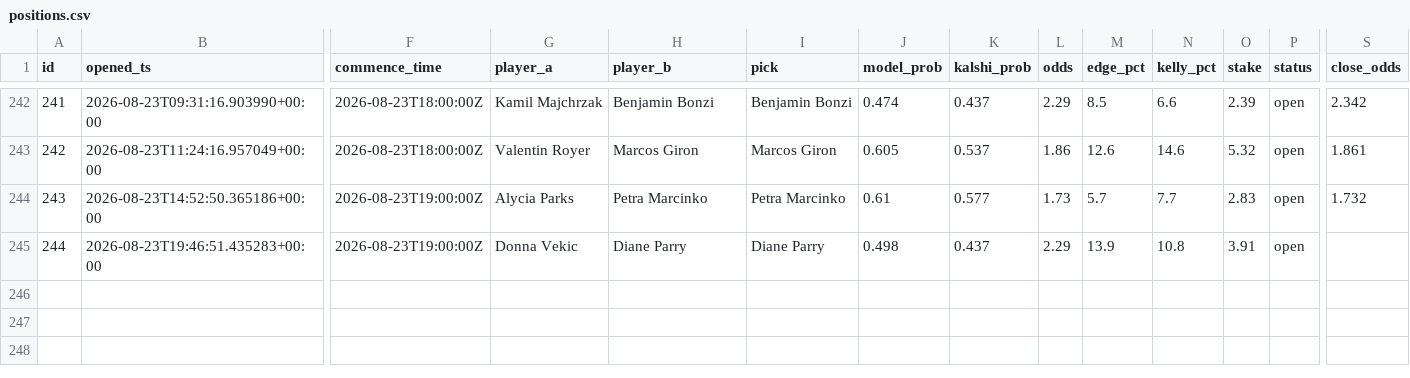
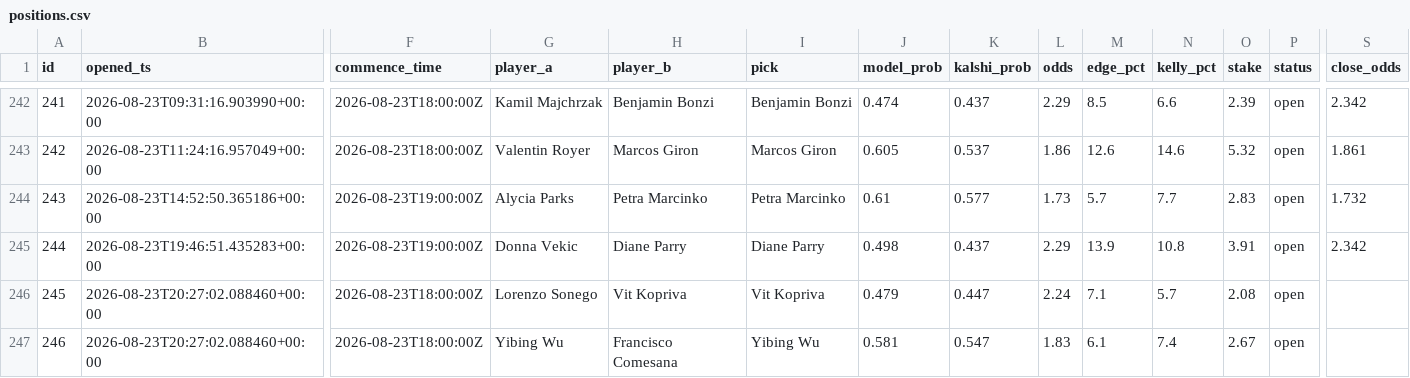
Before and after one commit to JorgeCampe/tennis-signals-bot, a CSV file: tennis_signals_bot/data/positions.csv, drawn as a sheet; only a part is shown, gaps mark what is left out; rows hold the shown columns only; the diff names each change by its address in the sheet, - before the commit and + after, or states it on an @@ line.

```diff
--- a/tennis_signals_bot/data/positions.csv
+++ b/tennis_signals_bot/data/positions.csv
-S245 (close_odds): (empty)
+S245 (close_odds): 2.342
+row 246: 245 | 2026-08-23T20:27:02.088460+00:00 | 2026-08-23T18:00:00Z | Lorenzo Sonego | Vit Kopriva | Vit Kopriva | 0.479 | 0.447 | 2.24 | 7.1 | 5.7 | 2.08 | open
+row 247: 246 | 2026-08-23T20:27:02.088460+00:00 | 2026-08-23T18:00:00Z | Yibing Wu | Francisco Comesana | Yibing Wu | 0.581 | 0.547 | 1.83 | 6.1 | 7.4 | 2.67 | open
```
Also changed, not shown: tennis_signals_bot/data/equity.csv, tennis_signals_bot/data/signals.csv, 2 other files.
